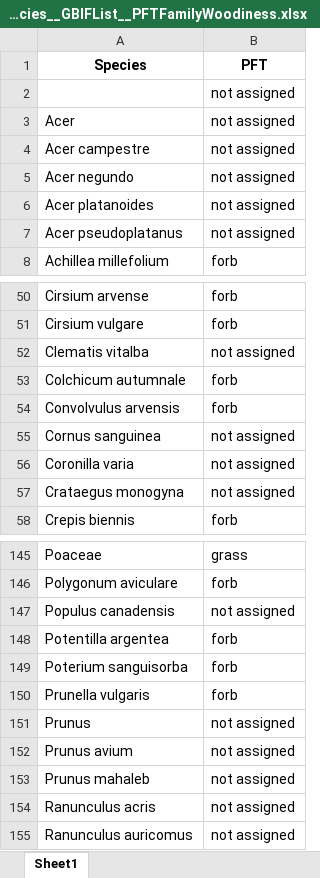
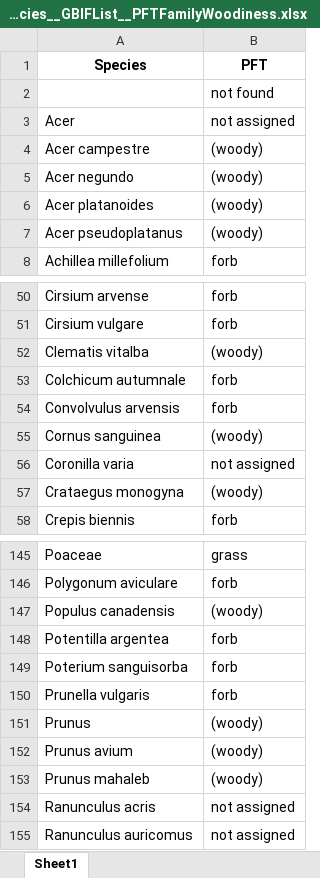
Before and after one commit to BioDT/uc-grassland, an Excel workbook: speciesMappingExampleLists/102ae489-04e3-481d-97df-45905837dc1a_Species__GBIFList__PFTFamilyWoodiness.xlsx, sheet Sheet1, drawn as a sheet; only a part is shown, gaps mark what is left out; values as stored, in another font and other column widths than the file's, no borders; the diff covers the shown part only; the diff names each change by its address in the sheet, - before the commit and + after, or states it on an @@ line.

```diff
--- a/speciesMappingExampleLists/102ae489-04e3-481d-97df-45905837dc1a_Species__GBIFList__PFTFamilyWoodiness.xlsx (sheet Sheet1)
+++ b/speciesMappingExampleLists/102ae489-04e3-481d-97df-45905837dc1a_Species__GBIFList__PFTFamilyWoodiness.xlsx (sheet Sheet1)
-B2 (PFT): not assigned
+B2 (PFT): not found
-B4:B7 (PFT): not assigned
+B4:B7 (PFT): (woody)
-B52 (PFT): not assigned
+B52 (PFT): (woody)
-B55 (PFT): not assigned
+B55 (PFT): (woody)
-B57 (PFT): not assigned
+B57 (PFT): (woody)
-B147 (PFT): not assigned
+B147 (PFT): (woody)
-B151:B153 (PFT): not assigned
+B151:B153 (PFT): (woody)
```
Also changed, not shown: 4 edited cells elsewhere in this sheet, speciesMappingExampleLists/102ae489-04e3-481d-97df-45905837dc1a_Species__FamilyGBIF.xlsx, speciesMappingExampleLists/102ae489-04e3-481d-97df-45905837dc1a_Species__GBIFList.xlsx, 52 other files.
